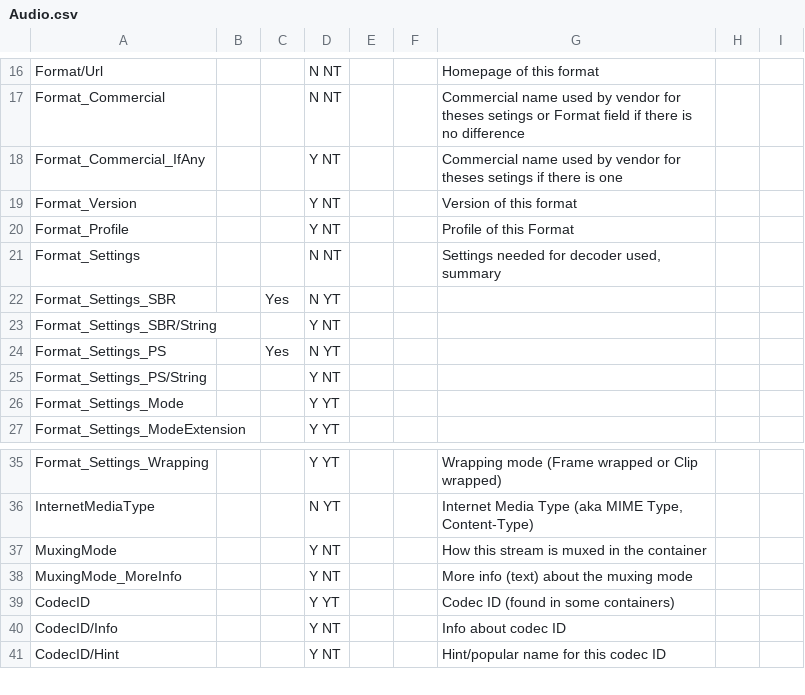
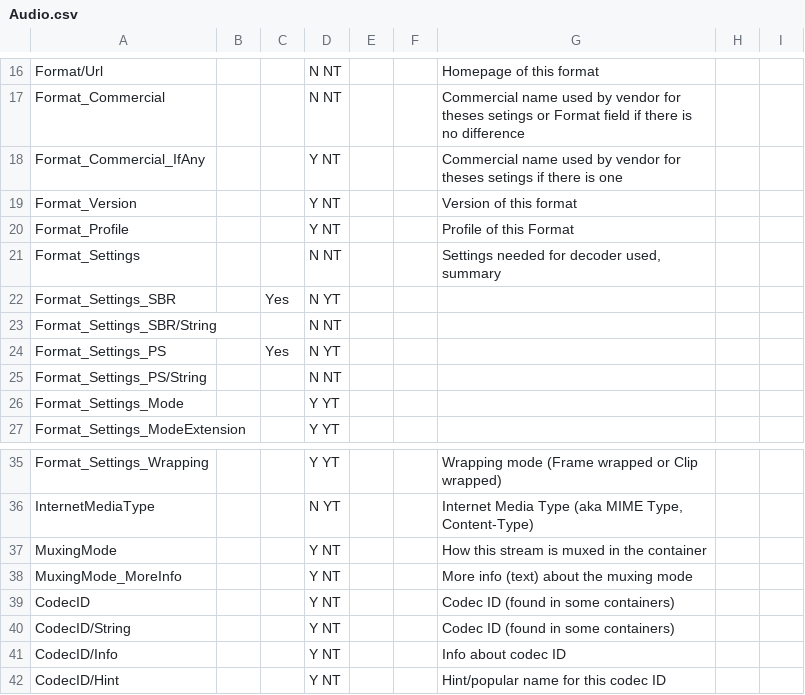
Before and after one commit to mediatest/mediatestLib, a CSV file: Source/Ressource/Text/Stream/Audio.csv, drawn as a sheet; only a part is shown, gaps mark what is left out.

```diff
--- a/Source/Ressource/Text/Stream/Audio.csv
+++ b/Source/Ressource/Text/Stream/Audio.csv
@@ -22,5 +22,5 @@ Format_Settings;;;N NT;;;Settings needed for decoder used, summary;;
 Format_Settings_SBR;;Yes;N YT;;;;;
-Format_Settings_SBR/String;;;Y NT;;;;;
+Format_Settings_SBR/String;;;N NT;;;;;
 Format_Settings_PS;;Yes;N YT;;;;;
-Format_Settings_PS/String;;;Y NT;;;;;
+Format_Settings_PS/String;;;N NT;;;;;
 Format_Settings_Mode;;;Y YT;;;;;
@@ -38,3 +38,4 @@ MuxingMode;;;Y NT;;;How this stream is muxed in the container;;
 MuxingMode_MoreInfo;;;Y NT;;;More info (text) about the muxing mode;;
-CodecID;;;Y YT;;;Codec ID (found in some containers);;
+CodecID;;;Y NT;;;Codec ID (found in some containers);;
+CodecID/String;;;Y NT;;;Codec ID (found in some containers);;
 CodecID/Info;;;Y NT;;;Info about codec ID;;
```
Also changed, not shown: Source/Ressource/Text/Stream/General.csv, Source/Ressource/Text/Stream/Image.csv, 5 other files.
